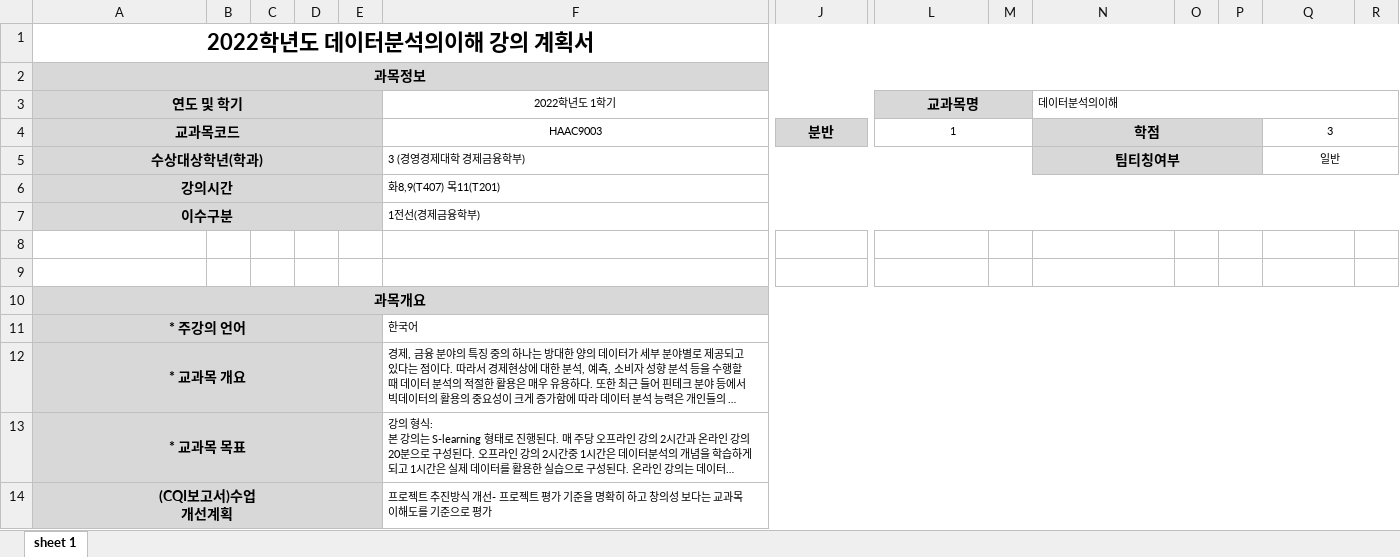
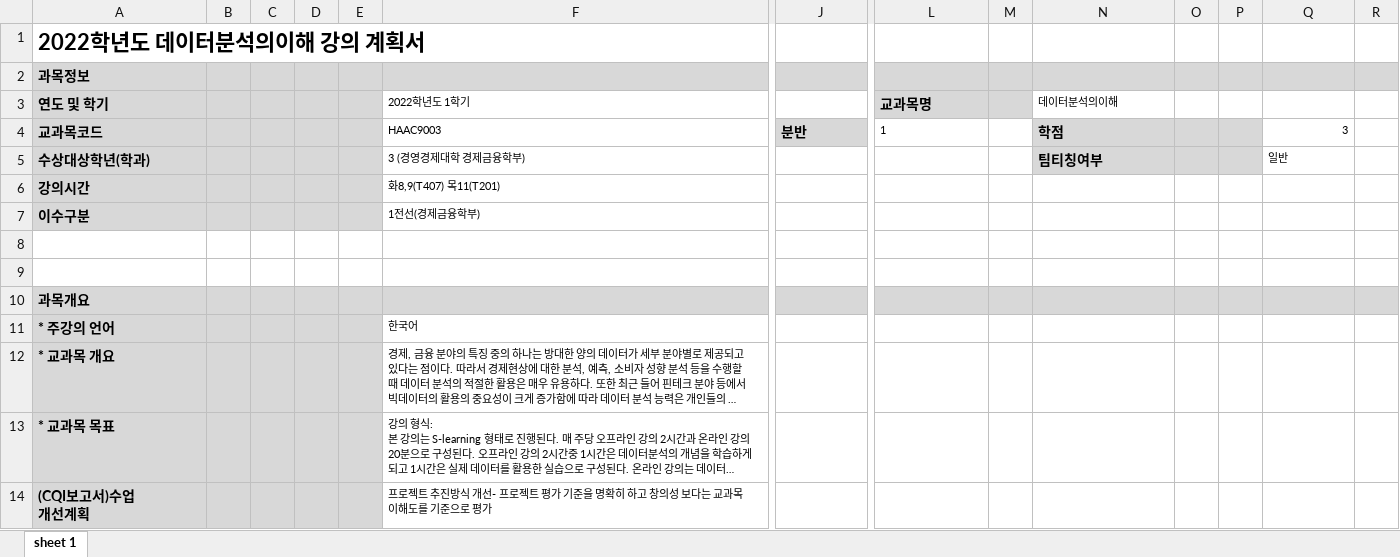
Before and after one commit to choikh0423/cap_opener, an Excel workbook: raw_data/2022학년도 데이터분석의이해 강의 계획서.xlsx, sheet sheet 1, drawn as a sheet; only a part is shown, gaps mark what is left out; long unchanged cells end in …; values as stored, in another font and other column widths than the file's, no borders; the diff covers the shown part only; the diff names each change by its address in the sheet, - before the commit and + after, or states it on an @@ line.

```diff
--- a/raw_data/2022학년도 데이터분석의이해 강의 계획서.xlsx (sheet sheet 1)
+++ b/raw_data/2022학년도 데이터분석의이해 강의 계획서.xlsx (sheet sheet 1)
-A1:A7 alignment: center
+A1:A7 alignment: left
-A1:R1 merged
-A2:R2 merged
-A3:E3 merged
-F3:F4 alignment: center
+F3:F4 alignment: left
-F3:K3 merged
-L3:L4 alignment: center
+L3:L4 alignment: left
-L3:M3 merged
-N3:R3 merged
-A4:E4 merged
-F4:I4 merged
-J4 alignment: center
+J4 alignment: left
-J4:K4 merged
-L4:M4 merged
-N4:N5 alignment: center
+N4:N5 alignment: left
-N4:P4 merged
-Q4 alignment: center
+Q4 alignment: right
-Q4:R4 merged
-A5:E5 merged
-F5:M5 merged
-N5:P5 merged
-Q5 alignment: center
+Q5 alignment: left
-Q5:R5 merged
-A6:E6 merged
-F6:R6 merged
-A7:E7 merged
-F7:R7 merged
-A10:A14 alignment: center
+A10:A14 alignment: left
-A10:R10 merged
-A11:E11 merged
-F11:R11 merged
-A12:E12 merged
-F12:R12 merged
-A13:E13 merged
-F13:R13 merged
-A14:E14 merged
-F14:R14 merged
```
Also changed, not shown: cell formats and merged cells elsewhere in this sheet, raw_data/2022학년도 디지털마케팅론 강의 계획서.xlsx, raw_data/2022학년도 디지털신호처리 강의 계획서.xlsx, 15 other files.
